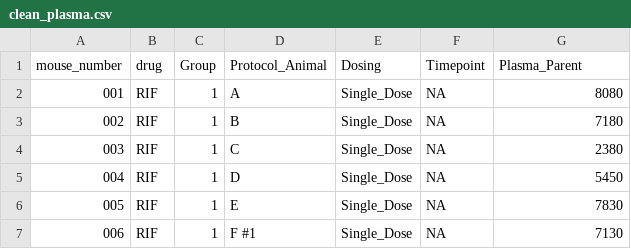
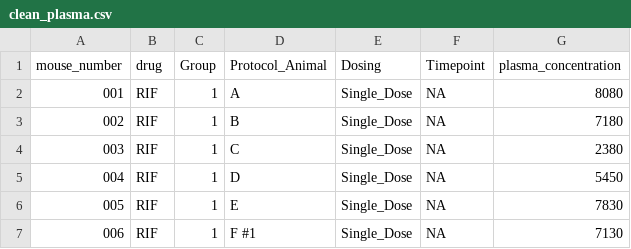
Before and after one commit to KatieKey/input_output_shiny_group, a CSV file: CSV_Files/clean_plasma.csv, drawn as a sheet; only a part is shown.

Commit message:
changed Plasma_Parent column name to plasma_concentration

```diff
--- a/CSV_Files/clean_plasma.csv
+++ b/CSV_Files/clean_plasma.csv
@@ -1,2 +1,2 @@
-mouse_number,drug,Group,Protocol_Animal,Dosing,Timepoint,Plasma_Parent
+mouse_number,drug,Group,Protocol_Animal,Dosing,Timepoint,plasma_concentration
 001,RIF,1,A,Single_Dose,NA,8080
```
Also changed, not shown: 1 other file.
